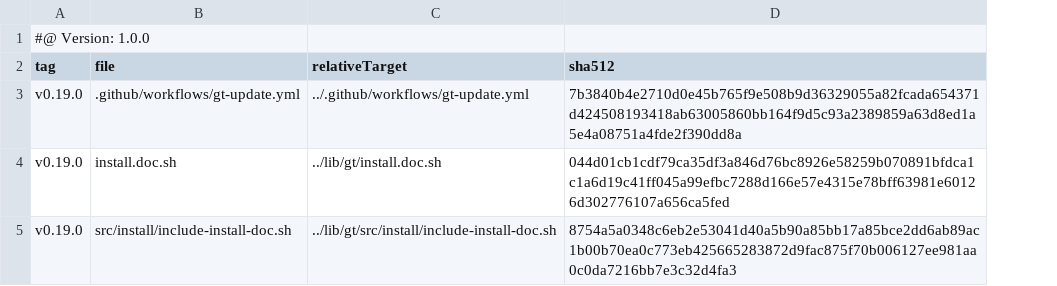
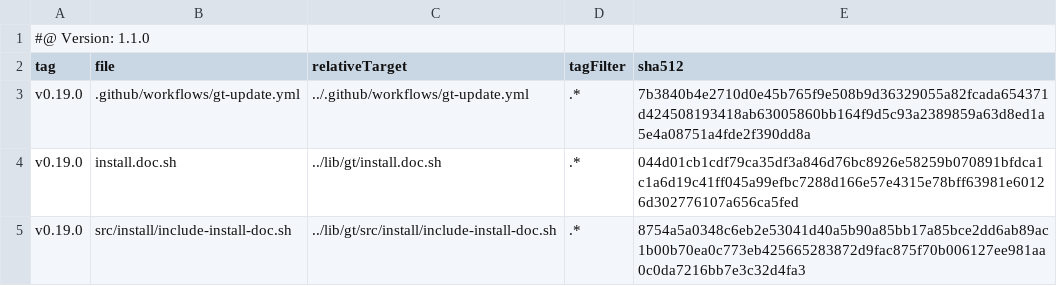
Before and after one commit to tegonal-bot-org/tegonal-bot, a TSV file: .gt/remotes/gt/pulled.tsv, drawn as a sheet; the diff names each change by its address in the sheet, - before the commit and + after, or states it on an @@ line.

Commit message:
update files of remote gt to version v1.0.0 via gt

```diff
--- a/.gt/remotes/gt/pulled.tsv
+++ b/.gt/remotes/gt/pulled.tsv
+column D (tagFilter), rows 3-5: all .*
-A1 (tag): #@ Version: 1.0.0
+A1 (tag): #@ Version: 1.1.0
```
Also changed, not shown: 2 other files.
